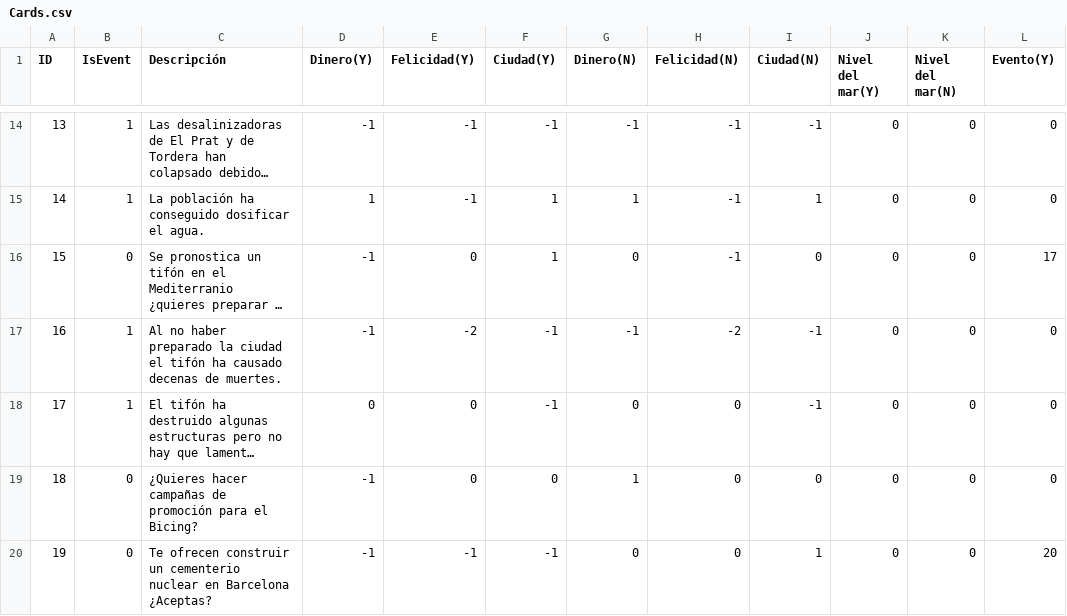
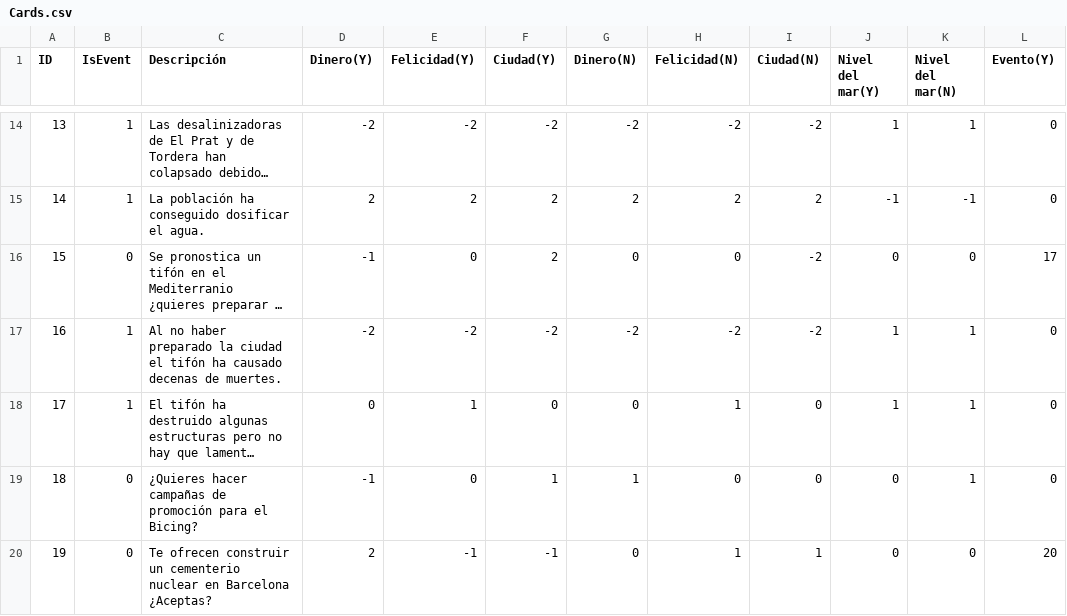
Before and after one commit to OscarEspejoSagues/SG-Barcelona, a CSV file: SGBarcelona/Assets/CSVFiles/Cards.csv, drawn as a sheet; only a part is shown, gaps mark what is left out; long unchanged cells end in …; the diff covers the shown part only; the diff names each change by its address in the sheet, - before the commit and + after, or states it on an @@ line.

```diff
--- a/SGBarcelona/Assets/CSVFiles/Cards.csv
+++ b/SGBarcelona/Assets/CSVFiles/Cards.csv
-D14 (Dinero(Y)): -1
+D14 (Dinero(Y)): -2
-E14 (Felicidad(Y)): -1
+E14 (Felicidad(Y)): -2
-F14 (Ciudad(Y)): -1
+F14 (Ciudad(Y)): -2
-G14 (Dinero(N)): -1
+G14 (Dinero(N)): -2
-H14 (Felicidad(N)): -1
+H14 (Felicidad(N)): -2
-I14 (Ciudad(N)): -1
+I14 (Ciudad(N)): -2
-J14 (Nivel del mar(Y)): 0
+J14 (Nivel del mar(Y)): 1
-K14 (Nivel del mar(N)): 0
+K14 (Nivel del mar(N)): 1
-D15 (Dinero(Y)): 1
+D15 (Dinero(Y)): 2
-E15 (Felicidad(Y)): -1
+E15 (Felicidad(Y)): 2
-F15:F16 (Ciudad(Y)): 1
+F15:F16 (Ciudad(Y)): 2
-G15 (Dinero(N)): 1
+G15 (Dinero(N)): 2
-H15 (Felicidad(N)): -1
+H15 (Felicidad(N)): 2
-I15 (Ciudad(N)): 1
+I15 (Ciudad(N)): 2
-J15 (Nivel del mar(Y)): 0
+J15 (Nivel del mar(Y)): -1
-K15 (Nivel del mar(N)): 0
+K15 (Nivel del mar(N)): -1
-H16 (Felicidad(N)): -1
+H16 (Felicidad(N)): 0
-I16 (Ciudad(N)): 0
+I16 (Ciudad(N)): -2
-D17 (Dinero(Y)): -1
+D17 (Dinero(Y)): -2
-F17 (Ciudad(Y)): -1
+F17 (Ciudad(Y)): -2
-G17 (Dinero(N)): -1
+G17 (Dinero(N)): -2
-I17 (Ciudad(N)): -1
+I17 (Ciudad(N)): -2
-J17:J18 (Nivel del mar(Y)): 0
+J17:J18 (Nivel del mar(Y)): 1
-K17:K19 (Nivel del mar(N)): 0
+K17:K19 (Nivel del mar(N)): 1
-E18 (Felicidad(Y)): 0
+E18 (Felicidad(Y)): 1
-F18 (Ciudad(Y)): -1
+F18 (Ciudad(Y)): 0
-H18 (Felicidad(N)): 0
+H18 (Felicidad(N)): 1
-I18 (Ciudad(N)): -1
+I18 (Ciudad(N)): 0
-F19 (Ciudad(Y)): 0
+F19 (Ciudad(Y)): 1
-D20 (Dinero(Y)): -1
+D20 (Dinero(Y)): 2
-H20 (Felicidad(N)): 0
+H20 (Felicidad(N)): 1
```
Also changed, not shown: 61 edited cells elsewhere in this file, 2 other files.
